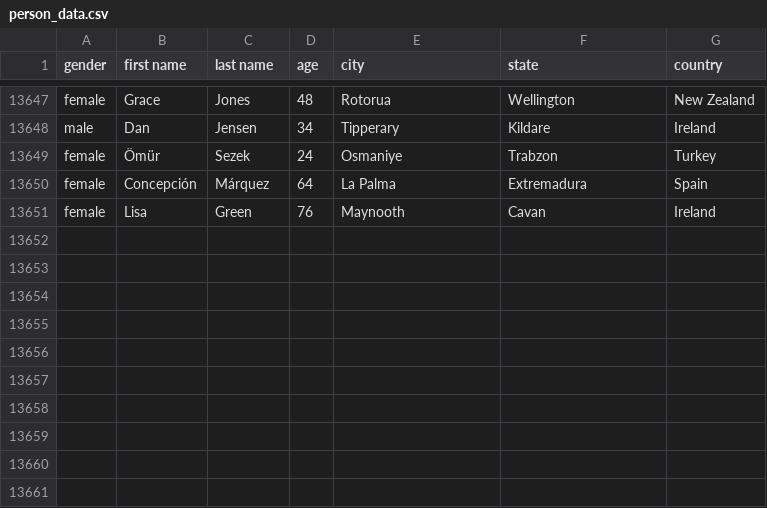
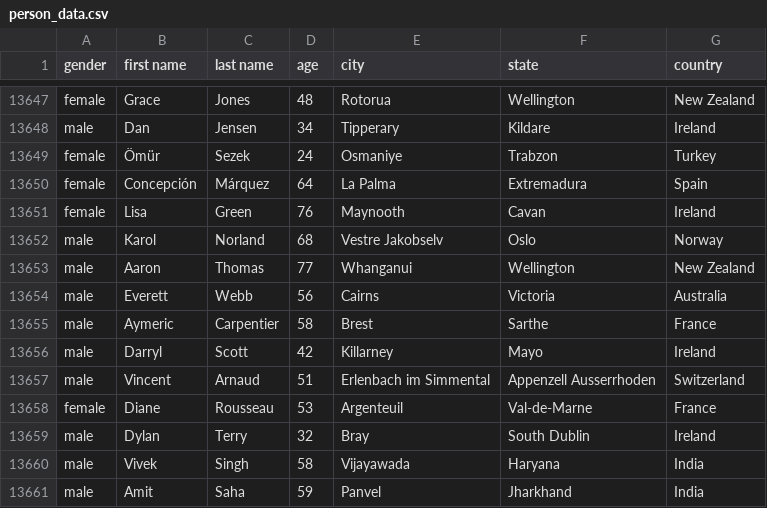
Before and after one commit to AhmadMHanif7/GitHub-Actions-Test, a CSV file: data/person_data.csv, drawn as a sheet; only a part is shown, gaps mark what is left out; the diff names each change by its address in the sheet, - before the commit and + after, or states it on an @@ line.

```diff
--- a/data/person_data.csv
+++ b/data/person_data.csv
+row 13652: male | Karol | Norland | 68 | Vestre Jakobselv | Oslo | Norway
+row 13653: male | Aaron | Thomas | 77 | Whanganui | Wellington | New Zealand
+row 13654: male | Everett | Webb | 56 | Cairns | Victoria | Australia
+row 13655: male | Aymeric | Carpentier | 58 | Brest | Sarthe | France
+row 13656: male | Darryl | Scott | 42 | Killarney | Mayo | Ireland
+row 13657: male | Vincent | Arnaud | 51 | Erlenbach im Simmental | Appenzell Ausserrhoden | Switzerland
+row 13658: female | Diane | Rousseau | 53 | Argenteuil | Val-de-Marne | France
+row 13659: male | Dylan | Terry | 32 | Bray | South Dublin | Ireland
+row 13660: male | Vivek | Singh | 58 | Vijayawada | Haryana | India
+row 13661: male | Amit | Saha | 59 | Panvel | Jharkhand | India
```
